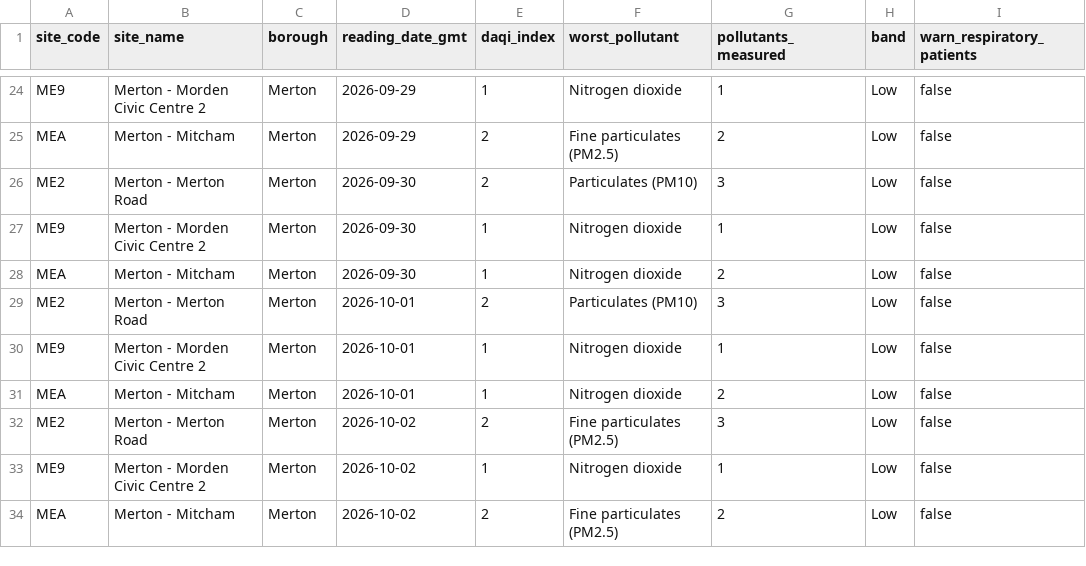
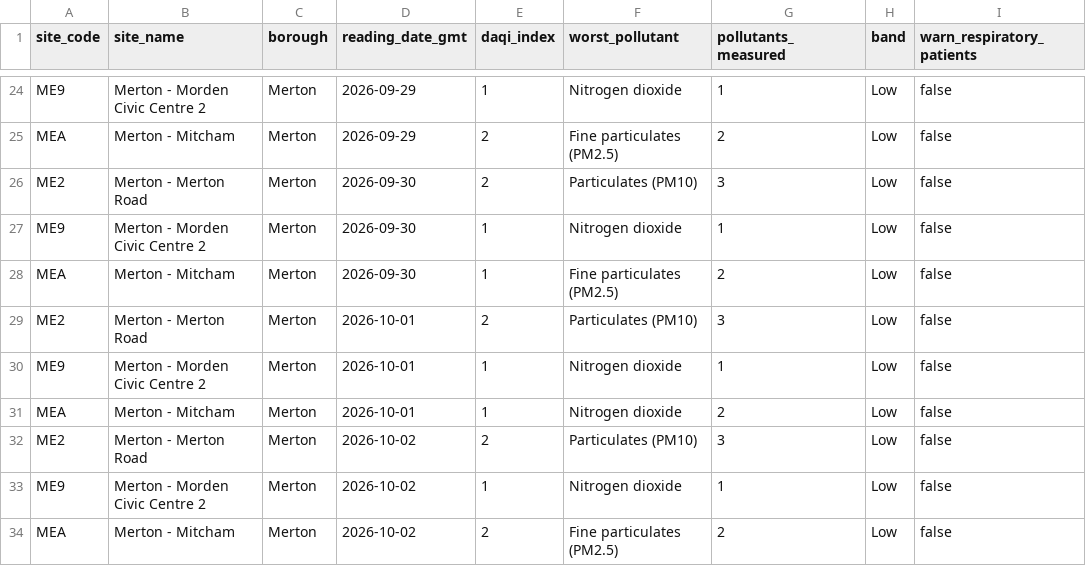
Before and after one commit to hasenasafi/london-air, a CSV file: exports/daily_alert.csv, drawn as a sheet; only a part is shown, gaps mark what is left out; the diff covers the shown part only; the diff names each change by its address in the sheet, - before the commit and + after, or states it on an @@ line.

```diff
--- a/exports/daily_alert.csv
+++ b/exports/daily_alert.csv
-F28 (worst_pollutant): Nitrogen dioxide
+F28 (worst_pollutant): Fine particulates (PM2.5)
-F32 (worst_pollutant): Fine particulates (PM2.5)
+F32 (worst_pollutant): Particulates (PM10)
```
Also changed, not shown: 3 added rows and 54 edited cells elsewhere in this file, exports/current_alert.csv, 4 other files.
